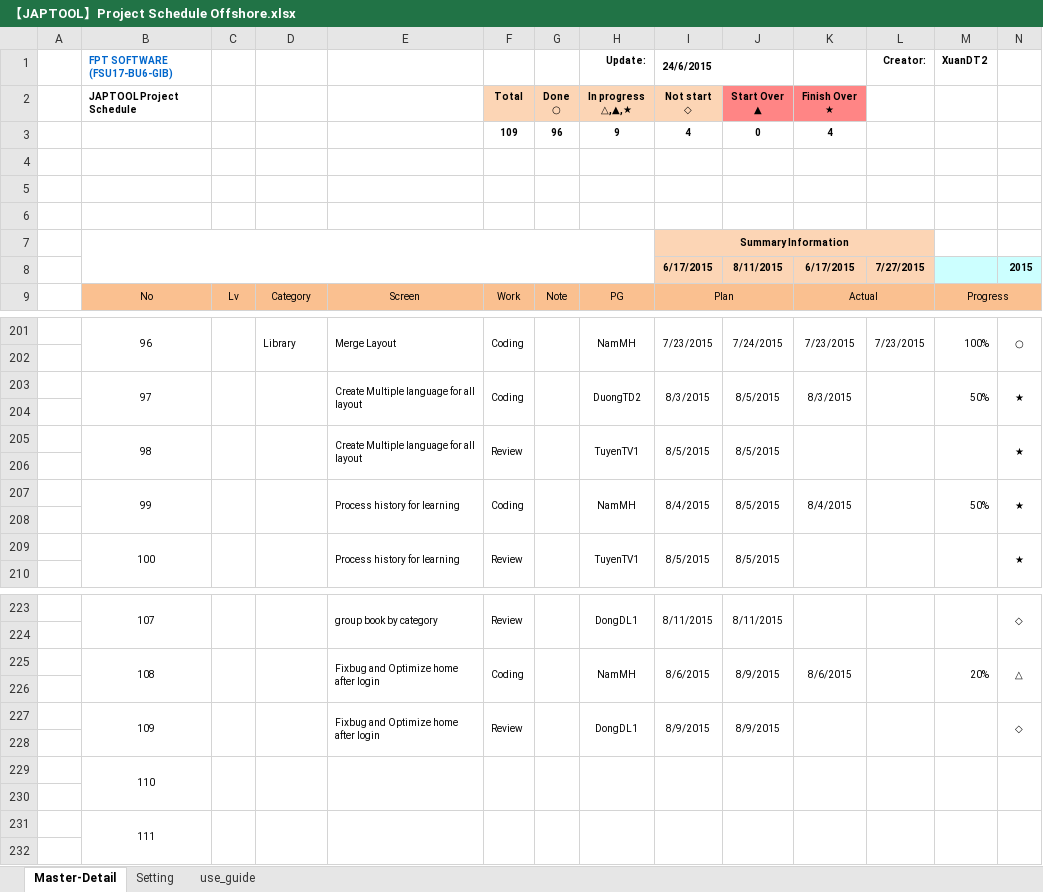
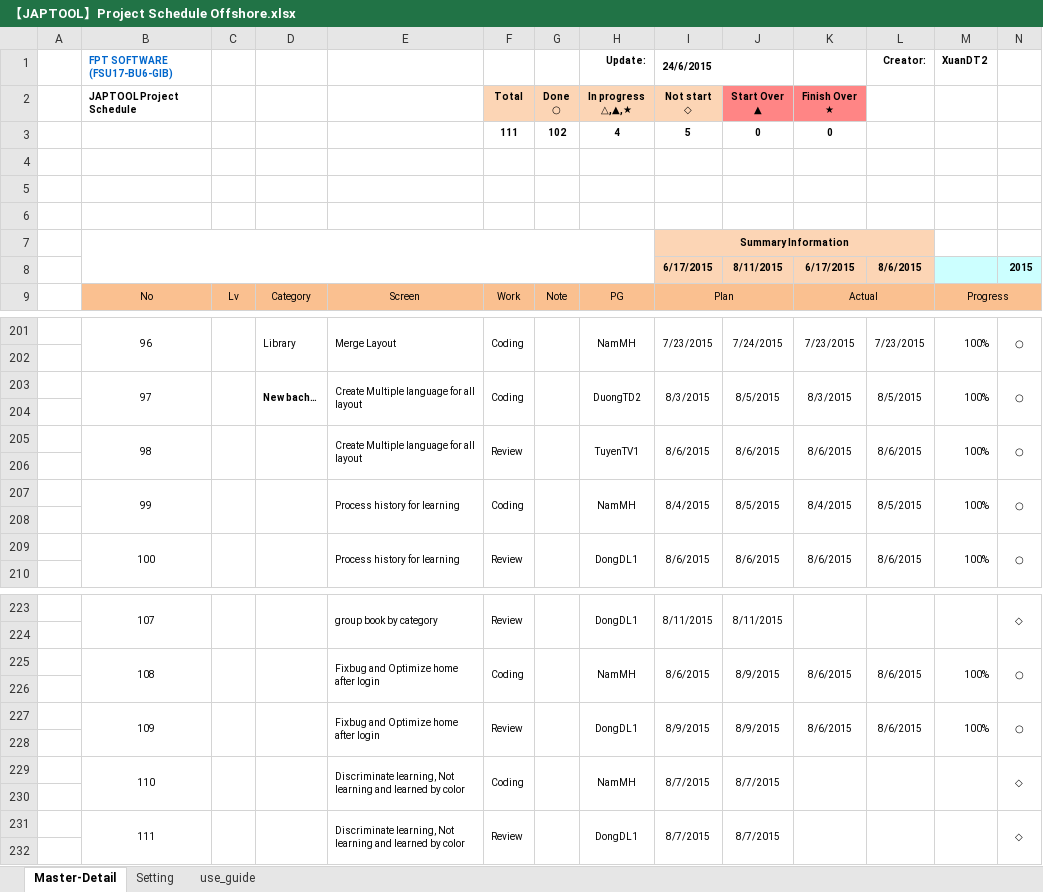
Before and after one commit to tugigroup/japtool, an Excel workbook: management/【JAPTOOL】Project Schedule Offshore.xlsx, sheet Master-Detail, drawn as a sheet; only a part is shown, gaps mark what is left out; values as stored, in another font and other column widths than the file's, no borders; conditional formats not drawn; removed rows and columns are numbered as before the commit, all else as after; rows hold the shown columns only; the diff names each change by its address in the sheet, - before the commit and + after, or states it on an @@ line.

Commit message:
Update schedule

```diff
--- a/management/【JAPTOOL】Project Schedule Offshore.xlsx (sheet Master-Detail)
+++ b/management/【JAPTOOL】Project Schedule Offshore.xlsx (sheet Master-Detail)
-row 3:  |  |  |  |  | 109 | 96 | 9 | 4 | 0 | 4
+row 3:  |  |  |  |  | 111 | 102 | 4 | 5 | 0 | 0
-L8: 7/27/2015
+L8: 8/6/2015
-D203: (empty)
+D203: New bach…
-L203: (empty)
+L203: 8/5/2015
-M203: 50%
+M203: 100%
-N203: ★
+N203: ○
-I205 (Not start ◇): 8/5/2015
+I205 (Not start ◇): 8/6/2015
-J205 (Start Over ▲): 8/5/2015
+J205 (Start Over ▲): 8/6/2015
-K205 (Finish Over ★): (empty)
+K205 (Finish Over ★): 8/6/2015
-L205: (empty)
+L205: 8/6/2015
-M205: (empty)
+M205: 100%
-N205: ★
+N205: ○
-L207: (empty)
+L207: 8/5/2015
-M207: 50%
+M207: 100%
-N207: ★
+N207: ○
-row 209:  | 100 |  |  | Process history for learning | Review |  | TuyenTV1 | 8/5/2015 | 8/5/2015 |  |  |  | ★
+row 209:  | 100 |  |  | Process history for learning | Review |  | DongDL1 | 8/6/2015 | 8/6/2015 | 8/6/2015 | 8/6/2015 | 100% | ○
-L225: (empty)
+L225: 8/6/2015
-M225: 20%
+M225: 100%
-N225: △
+N225: ○
-K227 (Finish Over ★): (empty)
+K227 (Finish Over ★): 8/6/2015
-L227: (empty)
+L227: 8/6/2015
-M227: (empty)
+M227: 100%
-N227: ◇
+N227: ○
-row 229:  | 110
+row 229:  | 110 |  |  | Discriminate learning, Not learning and learned by color | Coding |  | NamMH | 8/7/2015 | 8/7/2015 |  |  |  | ◇
-row 231:  | 111
+row 231:  | 111 |  |  | Discriminate learning, Not learning and learned by color | Review |  | DongDL1 | 8/7/2015 | 8/7/2015 |  |  |  | ◇
```
